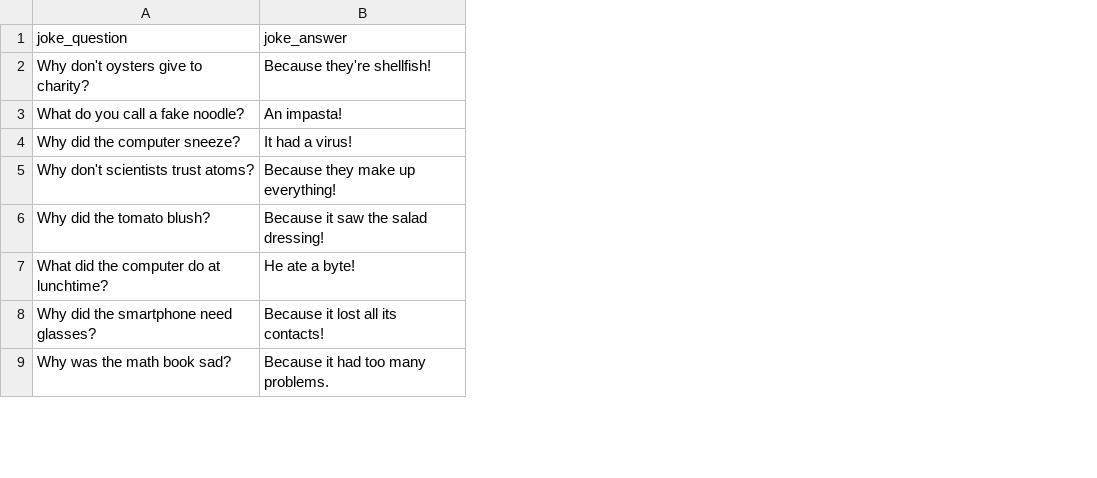
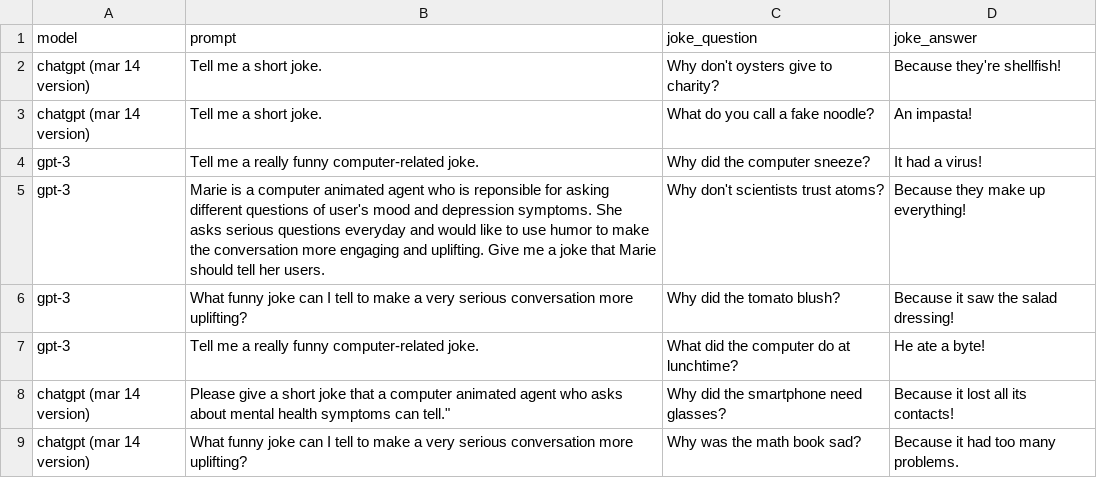
Before and after one commit to hyesunyun/va-item-variants, a CSV file: llm_outputs/llm_generated_jokes.csv, drawn as a sheet; only a part is shown; the diff names each change by its address in the sheet, - before the commit and + after, or states it on an @@ line.

```diff
--- a/llm_outputs/llm_generated_jokes.csv
+++ b/llm_outputs/llm_generated_jokes.csv
+column A (model), rows 2-9: chatgpt (mar 14 version) | chatgpt (mar 14 version) | gpt-3 | gpt-3 | gpt-3 | gpt-3 | chatgpt (mar 14 version) | chatgpt (mar 14 version)
+column B (prompt), rows 2-9: Tell me a short joke. | Tell me a short joke. | Tell me a really funny computer-related joke. | Marie is a computer animated agent who is reponsible for asking different questions of user's mood and depression symptoms. She asks serious questions everyday and would like to use humor to make the conversation more engaging and uplifting. Give me a joke that Marie should tell her users. | What funny joke can I tell to make a very serious conversation more uplifting? | Tell me a really funny computer-related joke. | Please give a short joke that a computer animated agent who asks about mental health symptoms can tell." | What funny joke can I tell to make a very serious conversation more uplifting?
```
Also changed, not shown: llm_outputs/llm_generated_empathetic_responses.csv, llm_outputs/llm_generated_farewell_statements.csv, 4 other files.
